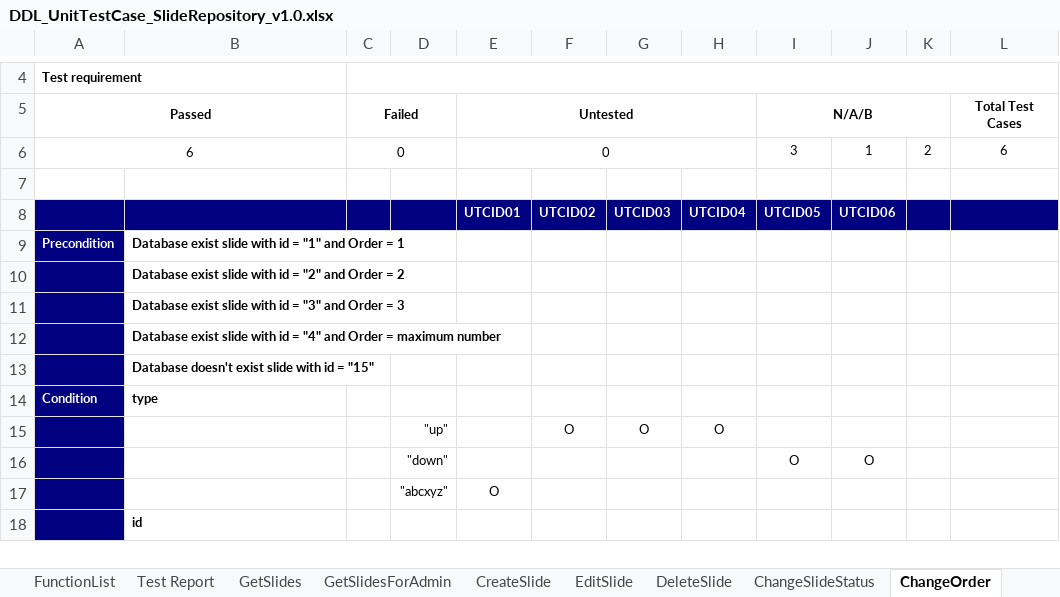
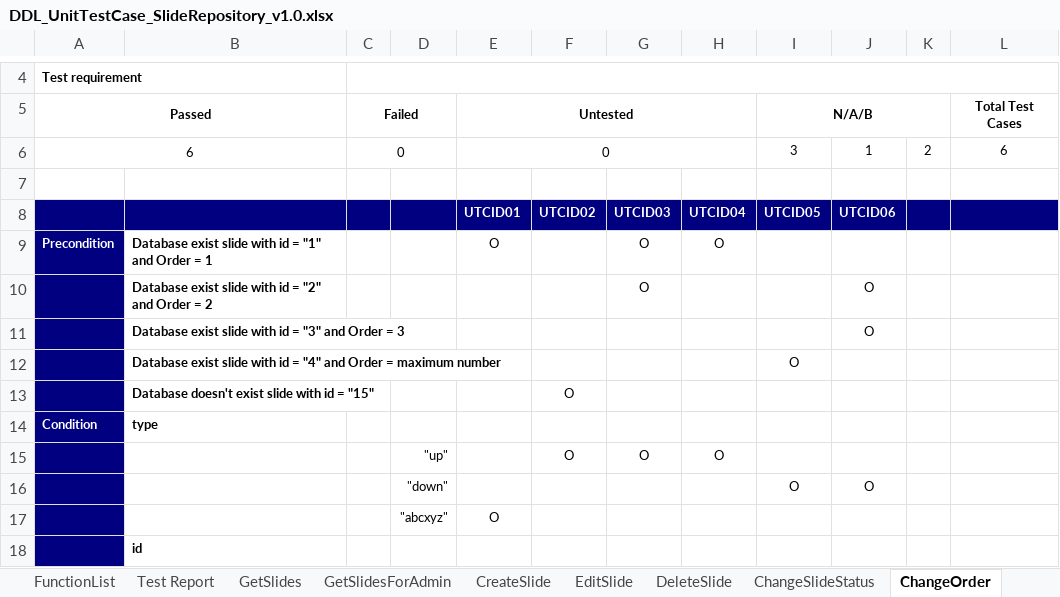
Before and after one commit to sangnvus/2015FALLJS01, an Excel workbook: WIP/Users/ManhLN/Report 4/UT/DDL_UnitTestCase_SlideRepository_v1.0.xlsx, sheet ChangeOrder, drawn as a sheet; only a part is shown, gaps mark what is left out; values as stored, in another font and other column widths than the file's, no borders; removed rows and columns are numbered as before the commit, all else as after; the diff names each change by its address in the sheet, - before the commit and + after, or states it on an @@ line.

Commit message:
update DDL_UnitTestCase_SlideRepository_v1.0.xlsx add DDL_UnitTestCase_CategoryRepository_v1.0.xlsx

```diff
--- a/WIP/Users/ManhLN/Report 4/UT/DDL_UnitTestCase_SlideRepository_v1.0.xlsx (sheet ChangeOrder)
+++ b/WIP/Users/ManhLN/Report 4/UT/DDL_UnitTestCase_SlideRepository_v1.0.xlsx (sheet ChangeOrder)
-E9: (empty)
+E9: O
-G9: (empty)
+G9: O
-H9: (empty)
+H9: O
-row 10:  | Database exist slide with id = "2" and Order = 2
-row 11:  | Database exist slide with id = "3" and Order = 3
-row 12:  | Database exist slide with id = "4" and Order = maximum number
-row 13:  | Database doesn't exist slide with id = "15"
+row 10:  | Database exist slide with id = "2" and Order = 2 |  |  |  |  | O |  |  | O
+row 11:  | Database exist slide with id = "3" and Order = 3 |  |  |  |  |  |  |  | O
+row 12:  | Database exist slide with id = "4" and Order = maximum number |  |  |  |  |  |  | O
+row 13:  | Database doesn't exist slide with id = "15" |  |  |  | O
```
Also changed, not shown: sheet EditSlide, sheet ChangeSlideStatus, sheet DeleteSlide, sheet CreateSlide, 1 other file.
